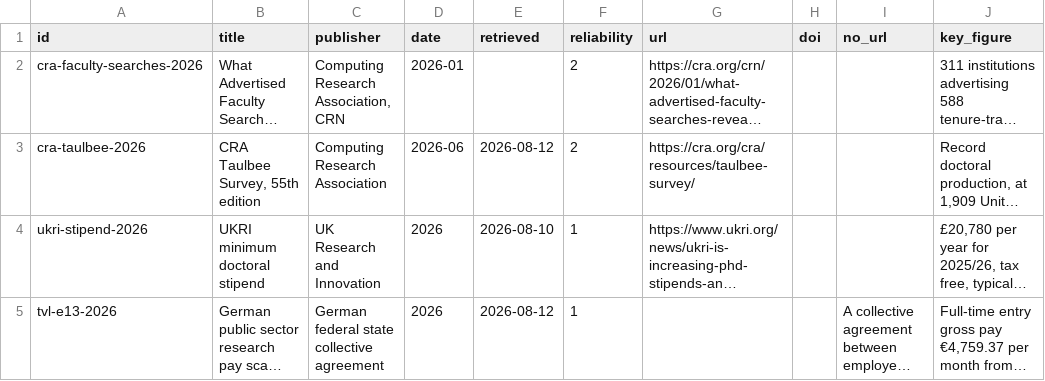
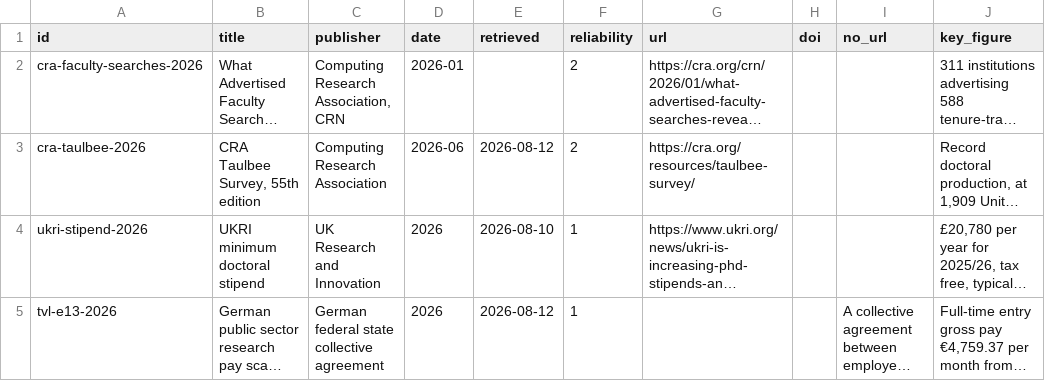
Before and after one commit to gradeone-press/cc-open-data, a CSV file: sources.csv, drawn as a sheet; only a part is shown; long unchanged cells end in …; the diff covers the shown part only; the diff names each change by its address in the sheet, - before the commit and + after, or states it on an @@ line.

```diff
--- a/sources.csv
+++ b/sources.csv
-G3 (url): https://cra.org/cra/resources/taulbee-survey/
+G3 (url): https://cra.org/resources/taulbee-survey/
```
Also changed, not shown: 32 edited cells elsewhere in this file, gaps.csv, 3 other files.
